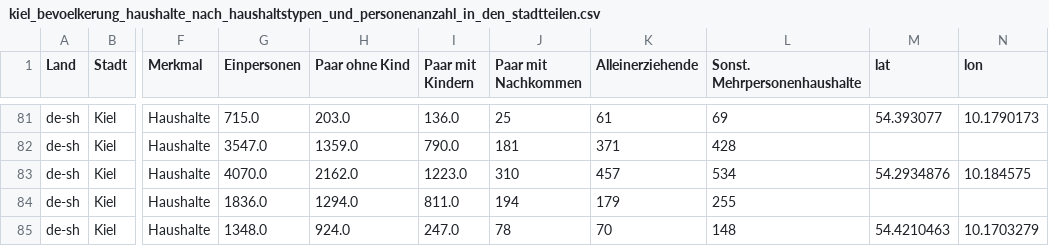
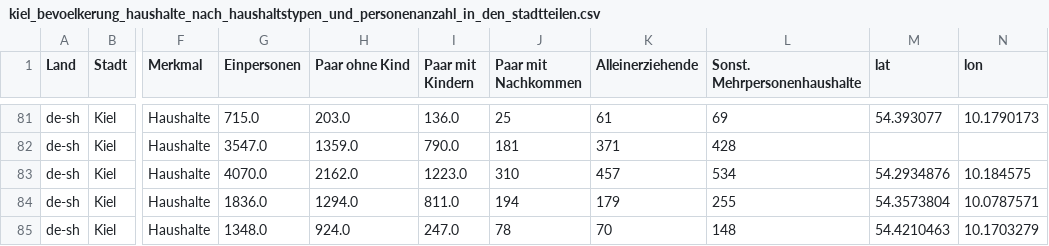
Before and after one commit to MBrede/cloud_computing_orchestrated_example, a CSV file: data-loader/data/kiel_bevoelkerung_haushalte_nach_haushaltstypen_und_personenanzahl_in_den_stadtteilen.csv (was data/kiel_bevoelkerung_haushalte_nach_haushaltstypen_und_personenanzahl_in_den_stadtteilen.csv), drawn as a sheet; only a part is shown, gaps mark what is left out; the diff covers the shown part only; the diff names each change by its address in the sheet, - before the commit and + after, or states it on an @@ line.

```diff
--- a/data/kiel_bevoelkerung_haushalte_nach_haushaltstypen_und_personenanzahl_in_den_stadtteilen.csv
+++ b/data-loader/data/kiel_bevoelkerung_haushalte_nach_haushaltstypen_und_personenanzahl_in_den_stadtteilen.csv
-M84 (lat): (empty)
+M84 (lat): 54.3573804
-N84 (lon): (empty)
+N84 (lon): 10.0787571
```
Also changed, not shown: 102 edited cells elsewhere in this file, data-loader/data/kiel_bevoelkerung_auslaender_nach_ausgesuchten_nationalitaeten_in_den_stadtteilen.csv, data-loader/data/kiel_bevoelkerung_einwohner_nach_familienstand_in_den_stadtteilen.csv, 7 other files.
